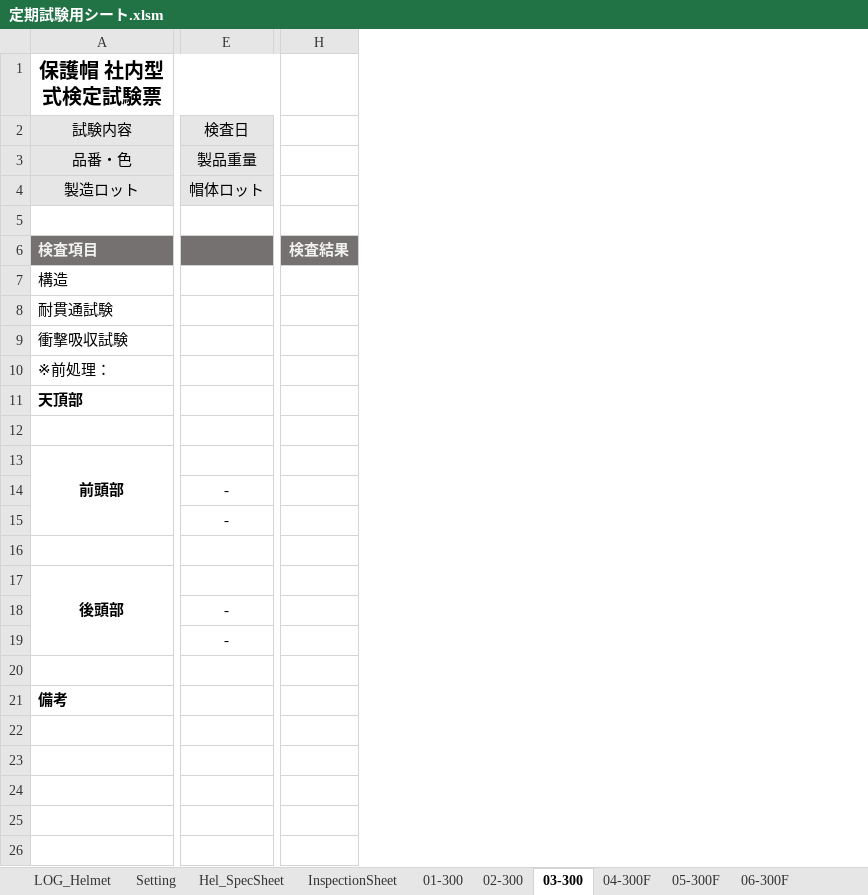
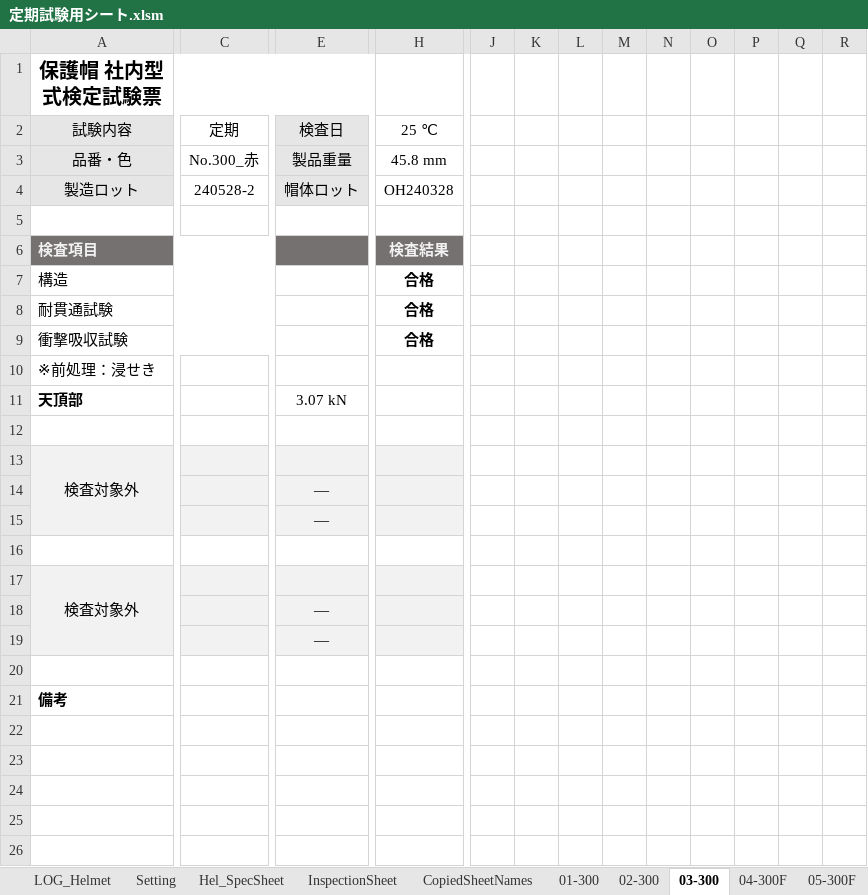
Before and after one commit to ryojiyama/VBA, an Excel workbook: bin/定期試験用シート.xlsm, sheet 03-300, drawn as a sheet; only a part is shown, gaps mark what is left out; values as stored, in another font and other column widths than the file's, no borders; charts and pictures not drawn; 1 other sheet too large or unreadable and not compared; removed rows and columns are numbered as before the commit, all else as after; the diff covers the shown part only; the diff names each change by its address in the sheet, - before the commit and + after, or states it on an @@ line.

Commit message:
InspectionSheetの作成プロシージャが完成した。また、不要なマクロを削除した。

```diff
--- a/bin/定期試験用シート.xlsm (sheet 03-300)
+++ b/bin/定期試験用シート.xlsm (sheet 03-300)
+sheet tab: CopiedSheetNames
+column C, rows 2-4: 定期 | No.300_赤 | 240528-2
-column H, row 6: 検査結果
+column H, rows 2-9: 25 ℃ | 45.8 mm | OH240328 |  | 検査結果 | 合格 | 合格 | 合格
+column J, empty
+column K, empty
+column L, empty
+column M, empty
+column N, empty
+column O, empty
+column P, empty
+column Q, empty
+column R, empty
-A10 (保護帽 社内型式検定試験票): ※前処理：
+A10 (保護帽 社内型式検定試験票): ※前処理：浸せき
-E11: (empty)
+E11: 3.07 kN
-A13 (保護帽 社内型式検定試験票): 前頭部
+A13 (保護帽 社内型式検定試験票): 検査対象外
@@ A13 fill: none → #F2F2F2, bold: on → off @@
-E13 fill: none
+E13 fill: #F2F2F2
-E14:E15 fill: none
+E14:E15 fill: #F2F2F2
-E14:E15: -
+E14:E15: ―
-A17 (保護帽 社内型式検定試験票): 後頭部
+A17 (保護帽 社内型式検定試験票): 検査対象外
@@ A17 fill: none → #F2F2F2, bold: on → off @@
-E17 fill: none
+E17 fill: #F2F2F2
-E18:E19 fill: none
+E18:E19 fill: #F2F2F2
-E18:E19: -
+E18:E19: ―
```
Also changed, not shown: 3 added rows, 8 added columns, 1 removed column, 3 edited cells and cell formats elsewhere in this sheet, sheet 05-300F, sheet 04-300F, sheet 06-300F, sheet 02-300, sheet 01-300, sheet InspectionSheet, charts or pictures, 16 other files.
